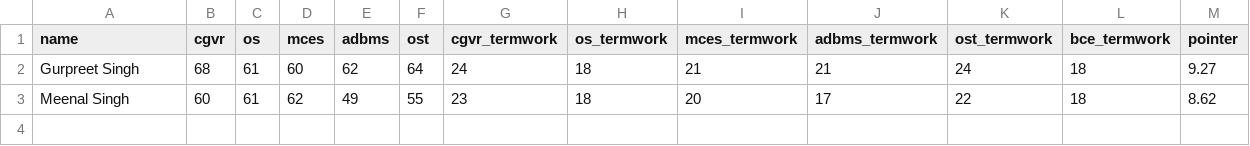
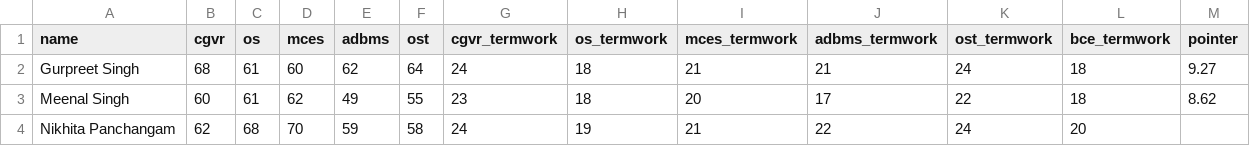
Before and after one commit to yashagarwal023/DataMiningTE, a CSV file: teresult.csv, drawn as a sheet; the diff names each change by its address in the sheet, - before the commit and + after, or states it on an @@ line.

Commit message:
Update teresult.csv
Nikhita Panchangam result added

```diff
--- a/teresult.csv
+++ b/teresult.csv
+row 4: Nikhita Panchangam | 62 | 68 | 70 | 59 | 58 | 24 | 19 | 21 | 22 | 24 | 20
```
